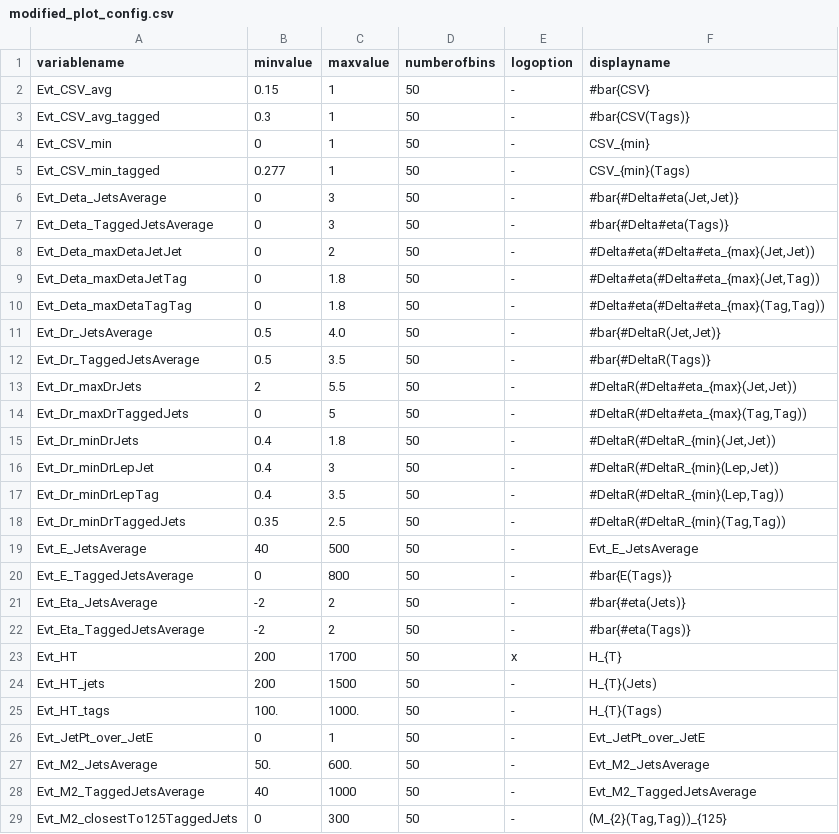
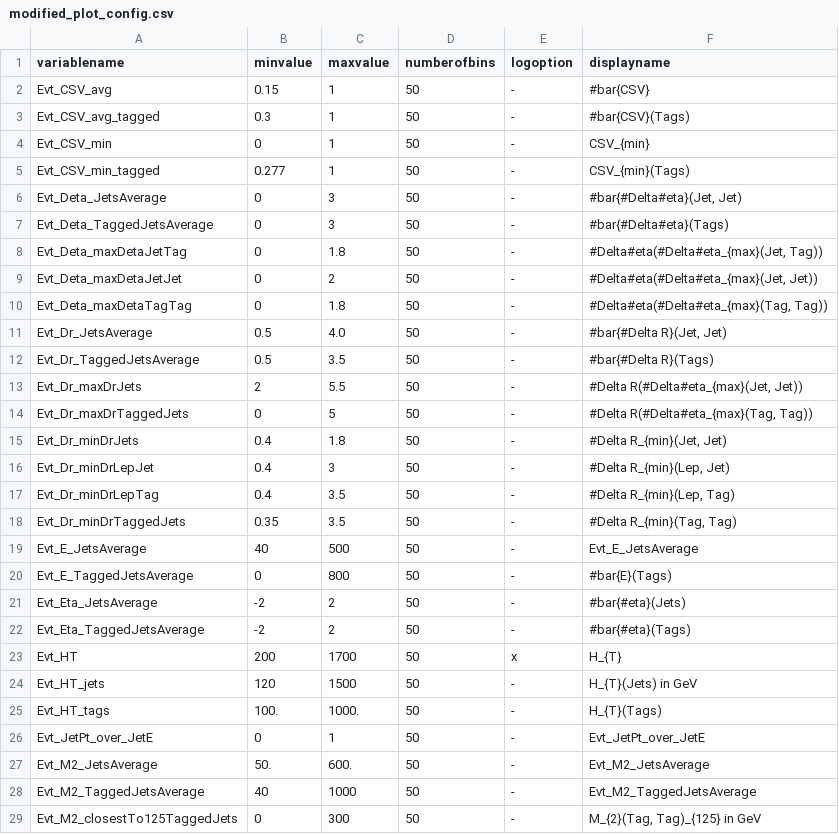
Before and after one commit to kit-cn-cms/DRACO-MLfoy, a CSV file: pyrootsOfTheCaribbean/plot_configs/modified_plot_config.csv, drawn as a sheet; only a part is shown; the diff covers the shown part only.

```diff
--- a/pyrootsOfTheCaribbean/plot_configs/modified_plot_config.csv
+++ b/pyrootsOfTheCaribbean/plot_configs/modified_plot_config.csv
@@ -2,24 +2,24 @@ variablename,minvalue,maxvalue,numberofbins,logoption,displayname
 Evt_CSV_avg,0.15,1,50,-,#bar{CSV}
-Evt_CSV_avg_tagged,0.3,1,50,-,#bar{CSV(Tags)}
+Evt_CSV_avg_tagged,0.3,1,50,-,#bar{CSV}(Tags)
 Evt_CSV_min,0,1,50,-,CSV_{min}
 Evt_CSV_min_tagged,0.277,1,50,-,CSV_{min}(Tags)
-Evt_Deta_JetsAverage,0,3,50,-,"#bar{#Delta#eta(Jet,Jet)}"
-Evt_Deta_TaggedJetsAverage,0,3,50,-, #bar{#Delta#eta(Tags)}
-Evt_Deta_maxDetaJetJet,0,2,50,-,"#Delta#eta(#Delta#eta_{max}(Jet,Jet))"
-Evt_Deta_maxDetaJetTag,0,1.8,50,-,"#Delta#eta(#Delta#eta_{max}(Jet,Tag))"
-Evt_Deta_maxDetaTagTag,0,1.8,50,-,"#Delta#eta(#Delta#eta_{max}(Tag,Tag))"
-Evt_Dr_JetsAverage,0.5,4.0,50,-,"#bar{#DeltaR(Jet,Jet)}"
-Evt_Dr_TaggedJetsAverage,0.5,3.5,50,-,#bar{#DeltaR(Tags)}
-Evt_Dr_maxDrJets,2,5.5,50,-,"#DeltaR(#Delta#eta_{max}(Jet,Jet))"
-Evt_Dr_maxDrTaggedJets,0,5,50,-,"#DeltaR(#Delta#eta_{max}(Tag,Tag))"
-Evt_Dr_minDrJets,0.4,1.8,50,-,"#DeltaR(#DeltaR_{min}(Jet,Jet))"
-Evt_Dr_minDrLepJet,0.4,3,50,-,"#DeltaR(#DeltaR_{min}(Lep,Jet))"
-Evt_Dr_minDrLepTag,0.4,3.5,50,-,"#DeltaR(#DeltaR_{min}(Lep,Tag))"
-Evt_Dr_minDrTaggedJets,0.35,2.5,50,-,"#DeltaR(#DeltaR_{min}(Tag,Tag))"
+Evt_Deta_JetsAverage,0,3,50,-,"#bar{#Delta#eta}(Jet, Jet)"
+Evt_Deta_TaggedJetsAverage,0,3,50,-, #bar{#Delta#eta}(Tags)
+Evt_Deta_maxDetaJetTag,0,1.8,50,-,"#Delta#eta(#Delta#eta_{max}(Jet, Tag))"
+Evt_Deta_maxDetaJetJet,0,2,50,-,"#Delta#eta(#Delta#eta_{max}(Jet, Jet))"
+Evt_Deta_maxDetaTagTag,0,1.8,50,-,"#Delta#eta(#Delta#eta_{max}(Tag, Tag))"
+Evt_Dr_JetsAverage,0.5,4.0,50,-,"#bar{#Delta R}(Jet, Jet)"
+Evt_Dr_TaggedJetsAverage,0.5,3.5,50,-,#bar{#Delta R}(Tags)
+Evt_Dr_maxDrJets,2,5.5,50,-,"#Delta R(#Delta#eta_{max}(Jet, Jet))"
+Evt_Dr_maxDrTaggedJets,0,5,50,-,"#Delta R(#Delta#eta_{max}(Tag, Tag))"
+Evt_Dr_minDrJets,0.4,1.8,50,-,"#Delta R_{min}(Jet, Jet)"
+Evt_Dr_minDrLepJet,0.4,3,50,-,"#Delta R_{min}(Lep, Jet)"
+Evt_Dr_minDrLepTag,0.4,3.5,50,-,"#Delta R_{min}(Lep, Tag)"
+Evt_Dr_minDrTaggedJets,0.35,3.5,50,-,"#Delta R_{min}(Tag, Tag)"
 Evt_E_JetsAverage,40,500,50,-,Evt_E_JetsAverage
-Evt_E_TaggedJetsAverage,0,800,50,-,#bar{E(Tags)}
-Evt_Eta_JetsAverage,-2,2,50,-, #bar{#eta(Jets)}
-Evt_Eta_TaggedJetsAverage,-2,2,50,-,#bar{#eta(Tags)}
+Evt_E_TaggedJetsAverage,0,800,50,-,#bar{E}(Tags)
+Evt_Eta_JetsAverage,-2,2,50,-, #bar{#eta}(Jets)
+Evt_Eta_TaggedJetsAverage,-2,2,50,-,#bar{#eta}(Tags)
 Evt_HT,200,1700,50,x,H_{T}
-Evt_HT_jets,200,1500,50,-,H_{T}(Jets)
+Evt_HT_jets,120,1500,50,-,H_{T}(Jets) in GeV
 Evt_HT_tags,100.,1000.,50,-,H_{T}(Tags)
@@ -28,2 +28,2 @@ Evt_M2_JetsAverage,50.,600.,50,-,Evt_M2_JetsAverage
 Evt_M2_TaggedJetsAverage,40,1000,50,-,Evt_M2_TaggedJetsAverage
-Evt_M2_closestTo125TaggedJets,0,300,50,-,"(M_{2}(Tag,Tag))_{125}"
+Evt_M2_closestTo125TaggedJets,0,300,50,-,"M_{2}(Tag, Tag)_{125} in GeV"
```
Also changed, not shown: 25 edited cells elsewhere in this file, 1 other file.
